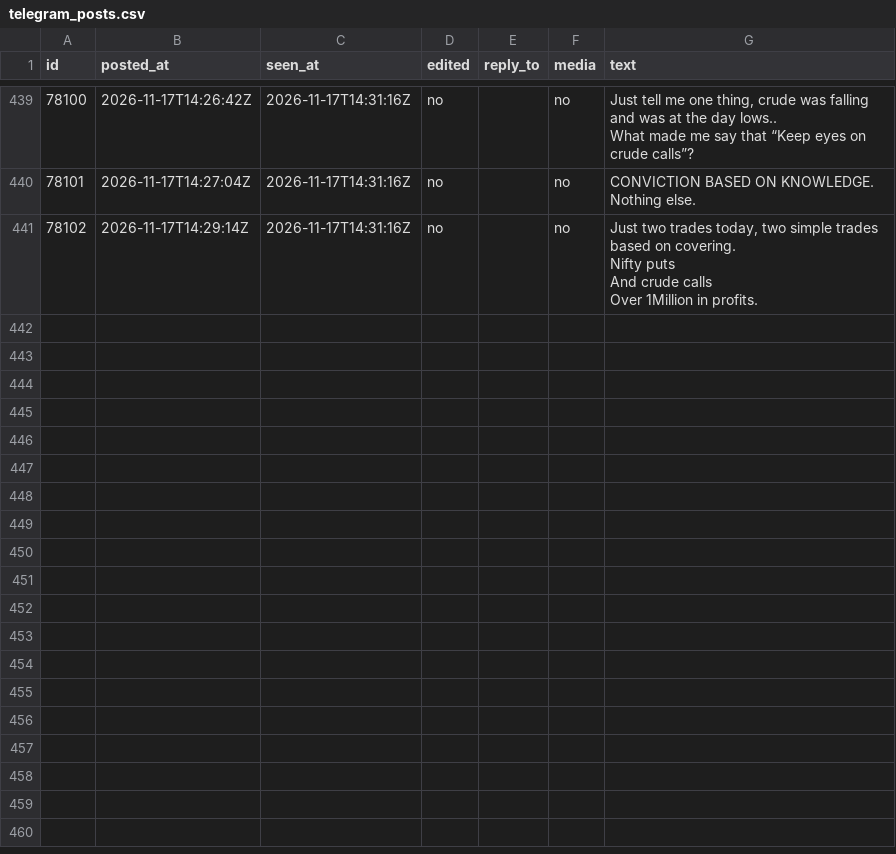
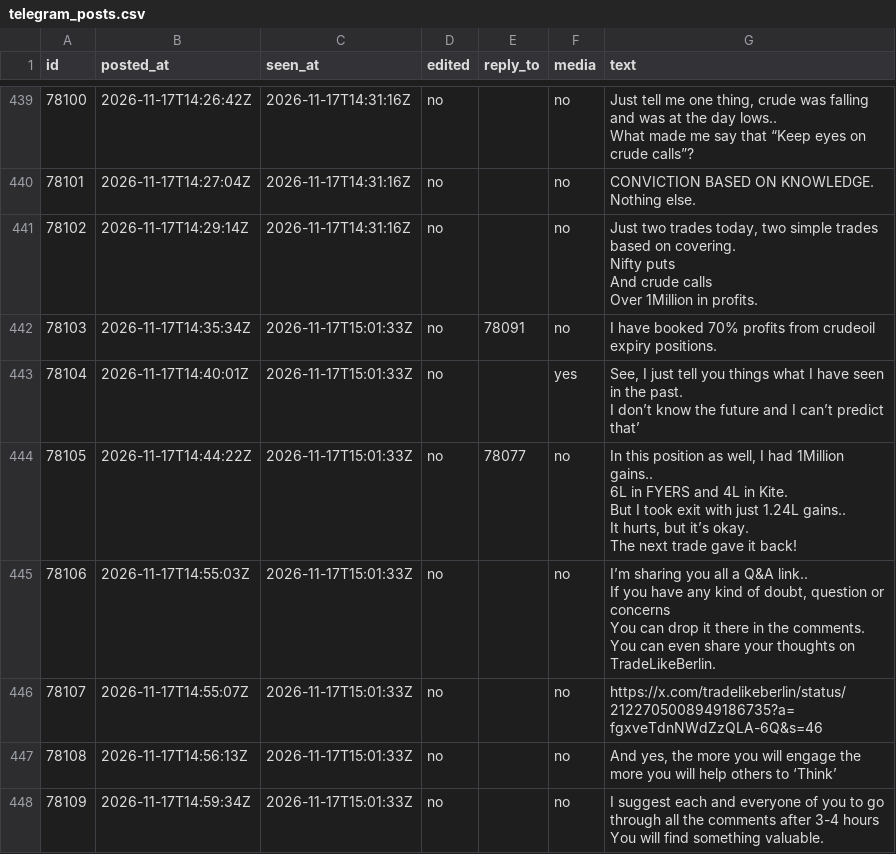
Before and after one commit to viruop/paper-arena, a CSV file: data/berlin/telegram_posts.csv, drawn as a sheet; only a part is shown, gaps mark what is left out.

```diff
--- a/data/berlin/telegram_posts.csv
+++ b/data/berlin/telegram_posts.csv
@@ -905 +905,22 @@ And crude calls
 Over 1Million in profits."
+78103,2026-11-17T14:35:34Z,2026-11-17T15:01:33Z,no,78091,no,I have booked 70% profits from crudeoil expiry positions.
+78104,2026-11-17T14:40:01Z,2026-11-17T15:01:33Z,no,,yes,"See, I just tell you things what I have seen in the past.
+
+I don’t know the future and I can’t predict that’"
+78105,2026-11-17T14:44:22Z,2026-11-17T15:01:33Z,no,78077,no,"In this position as well, I had 1Million gains..
+
+6L in FYERS and 4L in Kite.
+But I took exit with just 1.24L gains..
+
+It hurts, but it’s okay.
+The next trade gave it back!"
+78106,2026-11-17T14:55:03Z,2026-11-17T15:01:33Z,no,,no,"I’m sharing you all a Q&A link..
+If you have any kind of doubt, question or concerns
+You can drop it there in the comments.
+
+You can even share your thoughts on TradeLikeBerlin."
+78107,2026-11-17T14:55:07Z,2026-11-17T15:01:33Z,no,,no,https://x.com/tradelikeberlin/status/2122705008949186735?a=fgxveTdnNWdZzQLA-6Q&s=46
+78108,2026-11-17T14:56:13Z,2026-11-17T15:01:33Z,no,,no,"And yes, the more you will engage the more you will help others to ‘Think’"
+78109,2026-11-17T14:59:34Z,2026-11-17T15:01:33Z,no,,no,"I suggest each and everyone of you to go through all the comments after 3-4 hours
+
+You will find something valuable."
```
